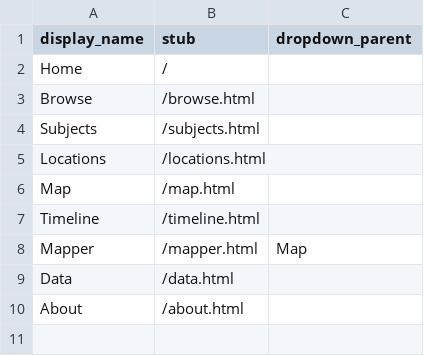
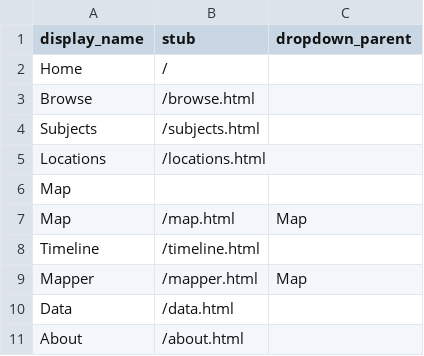
Before and after one commit to hklish01/collection-builder-demo, a CSV file: _data/config-nav.csv, drawn as a sheet.

Commit message:
Update config-nav.csv

```diff
--- a/_data/config-nav.csv
+++ b/_data/config-nav.csv
@@ -5,3 +5,4 @@ Subjects,/subjects.html
 Locations,/locations.html
-Map,/map.html
+Map,,
+Map,/map.html,Map
 Timeline,/timeline.html
```
